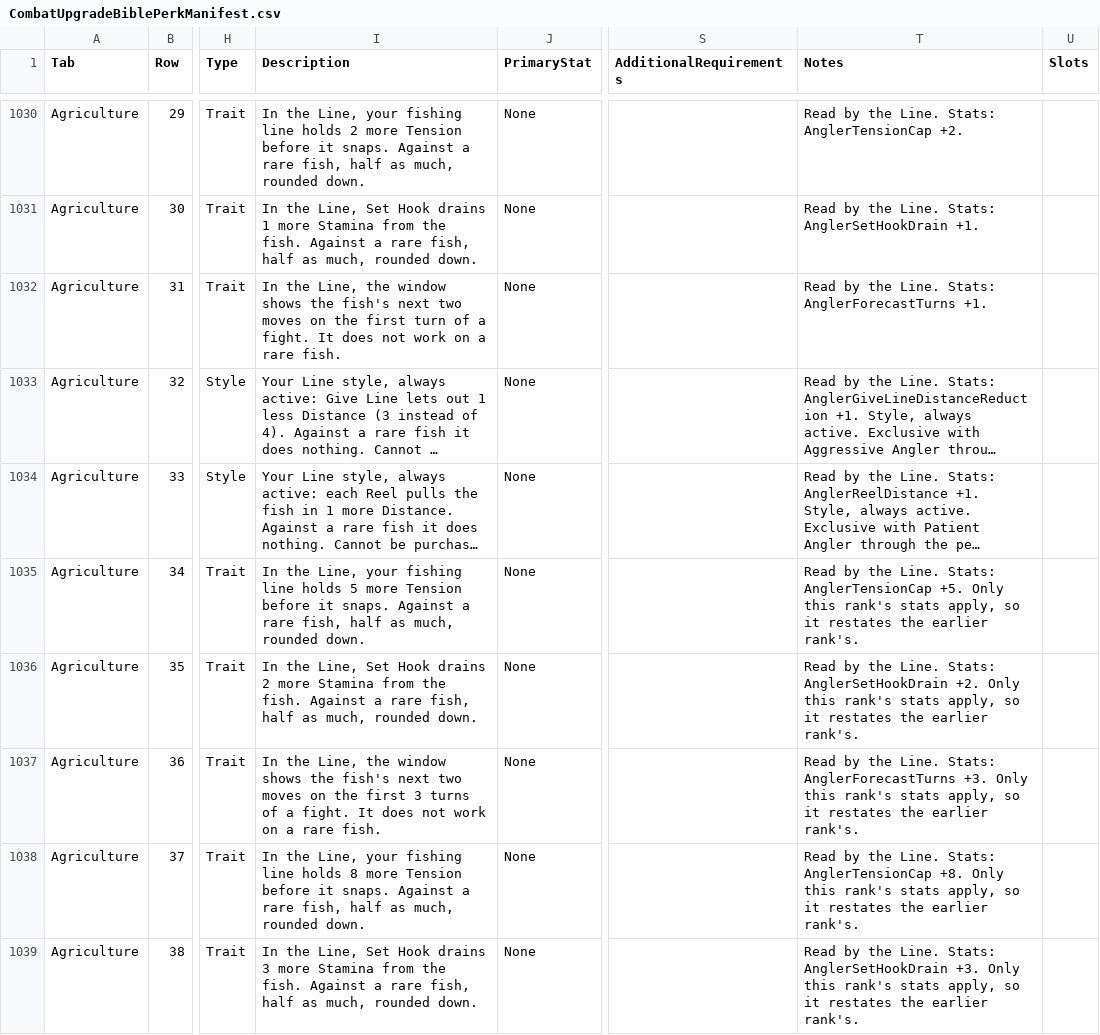
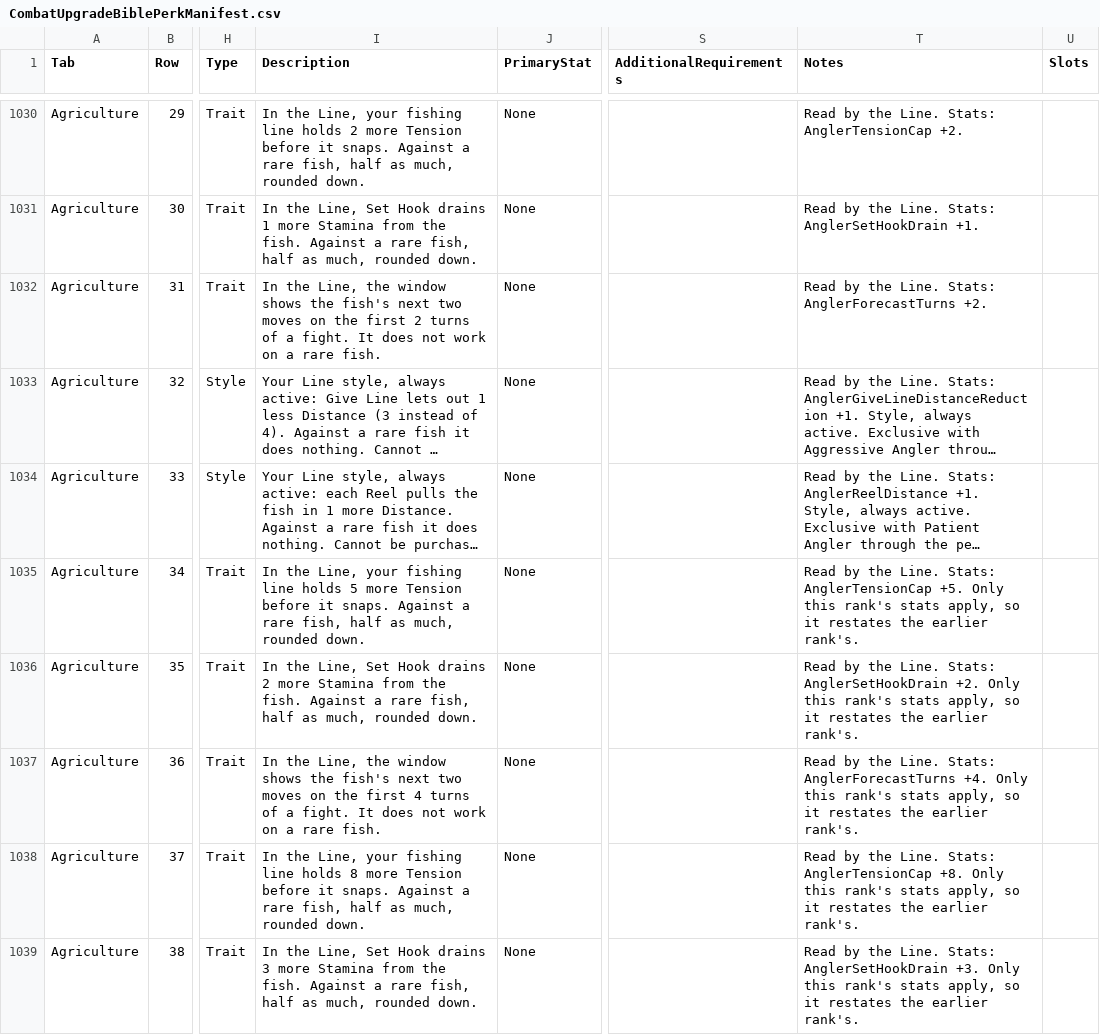
Before and after one commit to zunath/SWLOR_NWN, a CSV file: SWLOR.Game.Server/Readmes/CombatUpgradeBiblePerkManifest.csv, drawn as a sheet; only a part is shown, gaps mark what is left out; long unchanged cells end in …; the diff names each change by its address in the sheet, - before the commit and + after, or states it on an @@ line.

```diff
--- a/SWLOR.Game.Server/Readmes/CombatUpgradeBiblePerkManifest.csv
+++ b/SWLOR.Game.Server/Readmes/CombatUpgradeBiblePerkManifest.csv
-I1032 (Description): …the first turn of a…
+I1032 (Description): …the first 2 turns of a…
-T1032 (Notes): …Stats: AnglerForecastTurns +1.
+T1032 (Notes): …Stats: AnglerForecastTurns +2.
-I1037 (Description): …the first 3 turns of…
+I1037 (Description): …the first 4 turns of…
-T1037 (Notes): …Stats: AnglerForecastTurns +3. Only this…
+T1037 (Notes): …Stats: AnglerForecastTurns +4. Only this…
```
Also changed, not shown: 15 other files.
